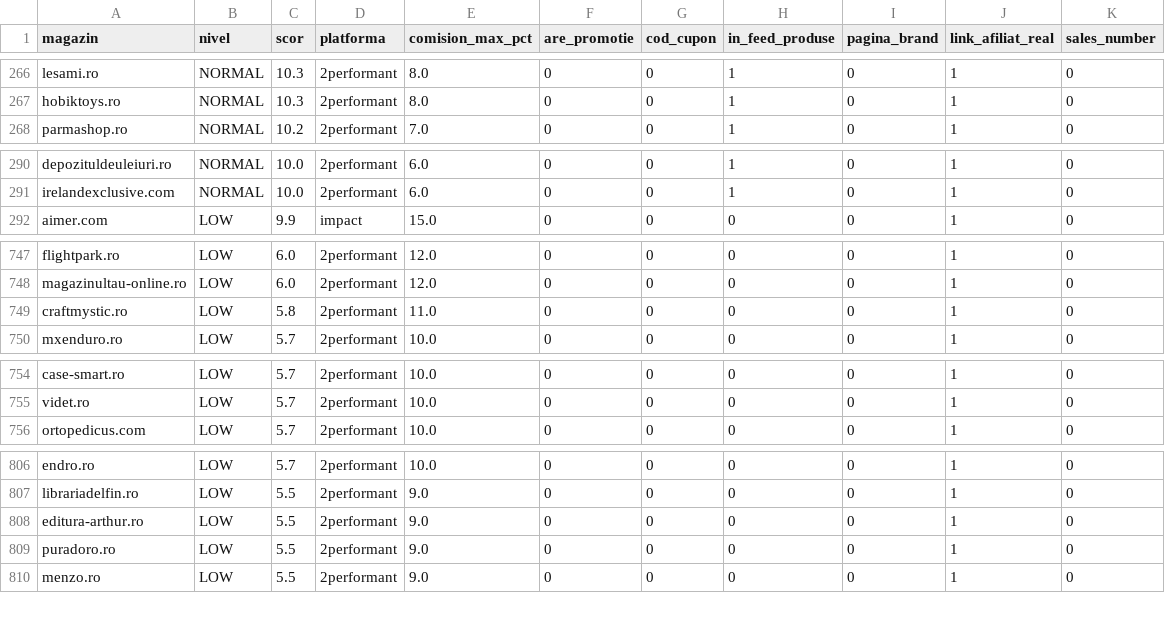
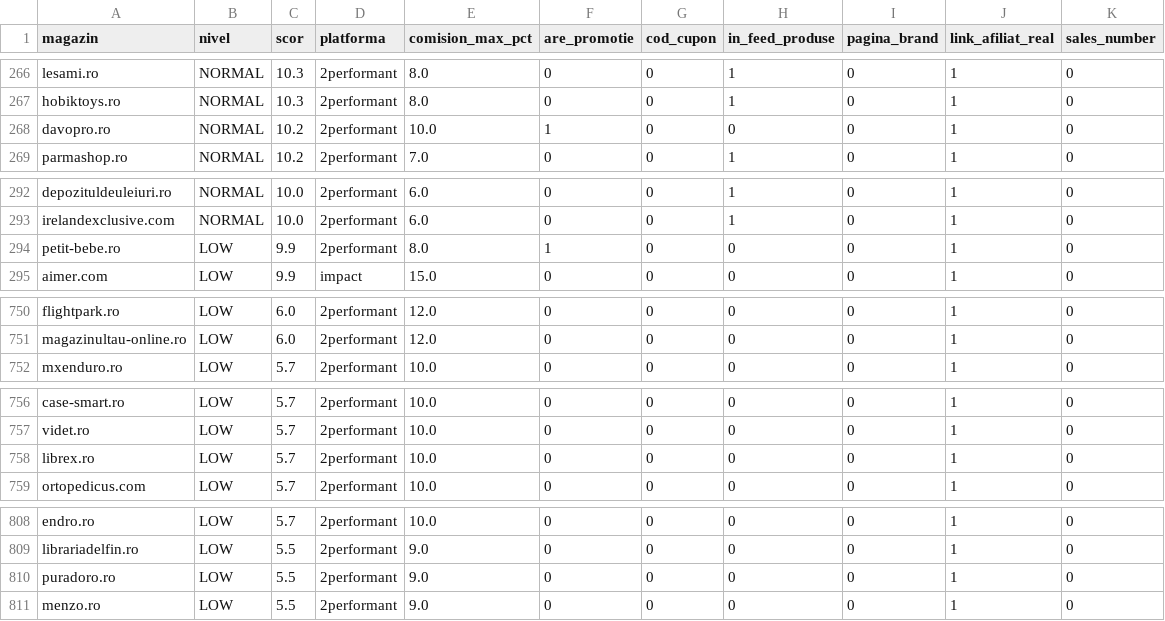
Before and after one commit to alexmarius855-gif/AmCupon, a CSV file: data/scor-comercianti.csv, drawn as a sheet; only a part is shown, gaps mark what is left out; the diff covers the shown part only.

```diff
--- a/data/scor-comercianti.csv
+++ b/data/scor-comercianti.csv
@@ -267,2 +267,3 @@ lesami.ro,NORMAL,10.3,2performant,8.0,0,0,1,0,1,0
 hobiktoys.ro,NORMAL,10.3,2performant,8.0,0,0,1,0,1,0
+davopro.ro,NORMAL,10.2,2performant,10.0,1,0,0,0,1,0
 parmashop.ro,NORMAL,10.2,2performant,7.0,0,0,1,0,1,0
@@ -291,2 +293,3 @@ depozituldeuleiuri.ro,NORMAL,10.0,2performant,6.0,0,0,1,0,1,0
 irelandexclusive.com,NORMAL,10.0,2performant,6.0,0,0,1,0,1,0
+petit-bebe.ro,LOW,9.9,2performant,8.0,1,0,0,0,1,0
 aimer.com,LOW,9.9,impact,15.0,0,0,0,0,1,0
@@ -748,3 +751,2 @@ flightpark.ro,LOW,6.0,2performant,12.0,0,0,0,0,1,0
 magazinultau-online.ro,LOW,6.0,2performant,12.0,0,0,0,0,1,0
-craftmystic.ro,LOW,5.8,2performant,11.0,0,0,0,0,1,0
 mxenduro.ro,LOW,5.7,2performant,10.0,0,0,0,0,1,0
@@ -755,2 +757,3 @@ case-smart.ro,LOW,5.7,2performant,10.0,0,0,0,0,1,0
 videt.ro,LOW,5.7,2performant,10.0,0,0,0,0,1,0
+librex.ro,LOW,5.7,2performant,10.0,0,0,0,0,1,0
 ortopedicus.com,LOW,5.7,2performant,10.0,0,0,0,0,1,0
@@ -807,3 +809,2 @@ endro.ro,LOW,5.7,2performant,10.0,0,0,0,0,1,0
 librariadelfin.ro,LOW,5.5,2performant,9.0,0,0,0,0,1,0
-editura-arthur.ro,LOW,5.5,2performant,9.0,0,0,0,0,1,0
 puradoro.ro,LOW,5.5,2performant,9.0,0,0,0,0,1,0
```
Also changed, not shown: 5 added rows, 5 removed rows and 11 moved rows elsewhere in this file, 14 other files.
